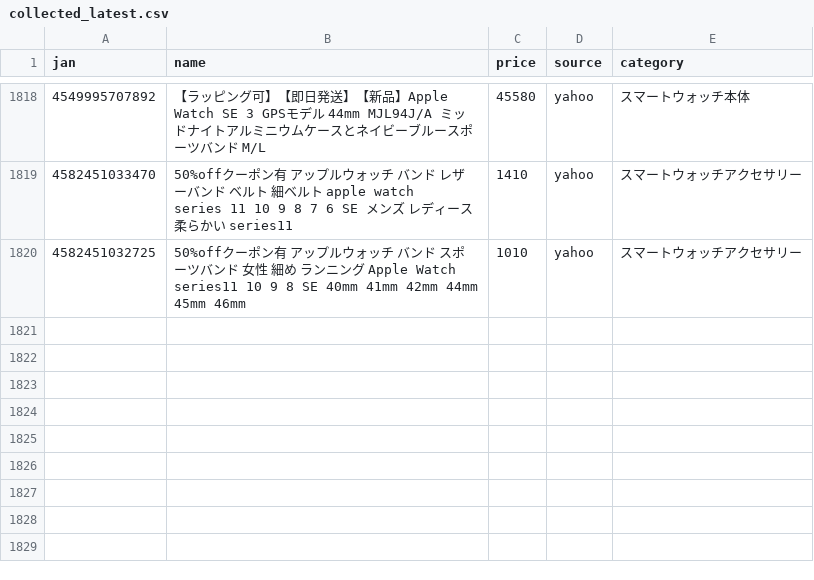
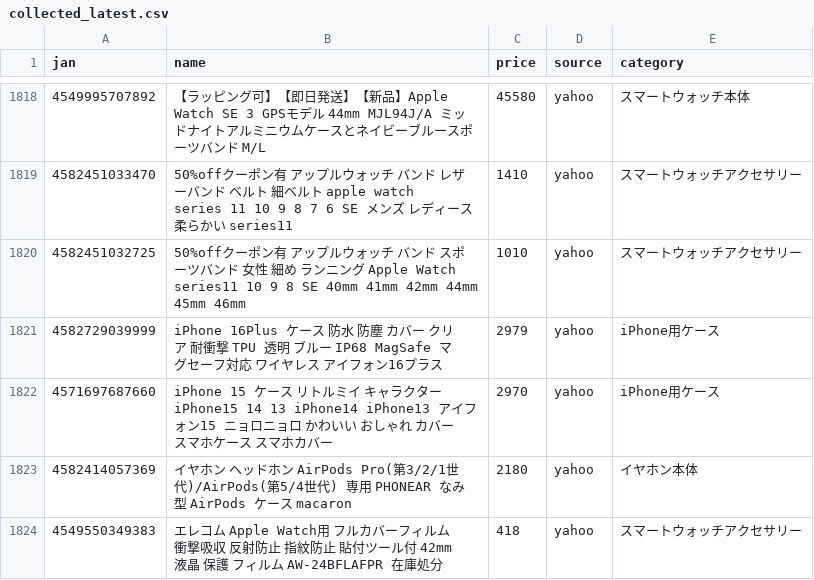
Before and after one commit to TAKUYA-1187/Claude, a CSV file: price_comparison/data/collected/collected_latest.csv, drawn as a sheet; only a part is shown, gaps mark what is left out; the diff covers the shown part only; the diff names each change by its address in the sheet, - before the commit and + after, or states it on an @@ line.

```diff
--- a/price_comparison/data/collected/collected_latest.csv
+++ b/price_comparison/data/collected/collected_latest.csv
+row 1821: 4582729039999 | iPhone 16Plus ケース 防水 防塵 カバー クリア 耐衝撃 TPU 透明 ブルー IP68 MagSafe マグセーフ対応 ワイヤレス アイフォン16プラス | 2979 | yahoo | iPhone用ケース
+row 1822: 4571697687660 | iPhone 15 ケース リトルミイ キャラクター iPhone15 14 13 iPhone14 iPhone13 アイフォン15 ニョロニョロ かわいい おしゃれ カバー スマホケース スマホカバー | 2970 | yahoo | iPhone用ケース
+row 1823: 4582414057369 | イヤホン ヘッドホン AirPods Pro(第3/2/1世代)/AirPods(第5/4世代) 専用 PHONEAR なみ型 AirPods ケース macaron | 2180 | yahoo | イヤホン本体
+row 1824: 4549550349383 | エレコム Apple Watch用 フルカバーフィルム 衝撃吸収 反射防止 指紋防止 貼付ツール付 42mm 液晶 保護 フィルム AW-24BFLAFPR 在庫処分 | 418 | yahoo | スマートウォッチアクセサリー
```
Also changed, not shown: 4 added rows and 66 edited cells elsewhere in this file, 1 other file.
